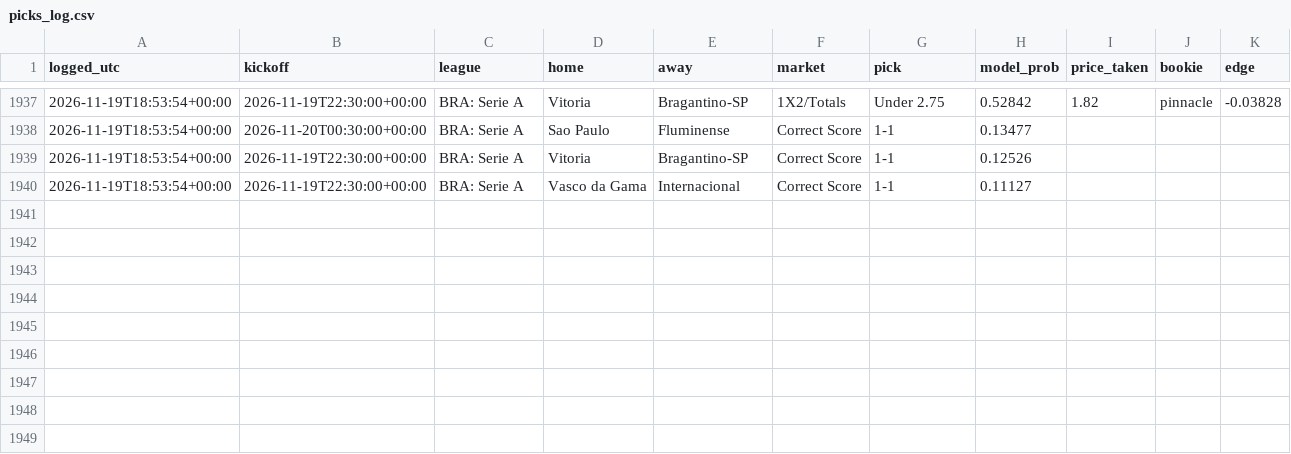
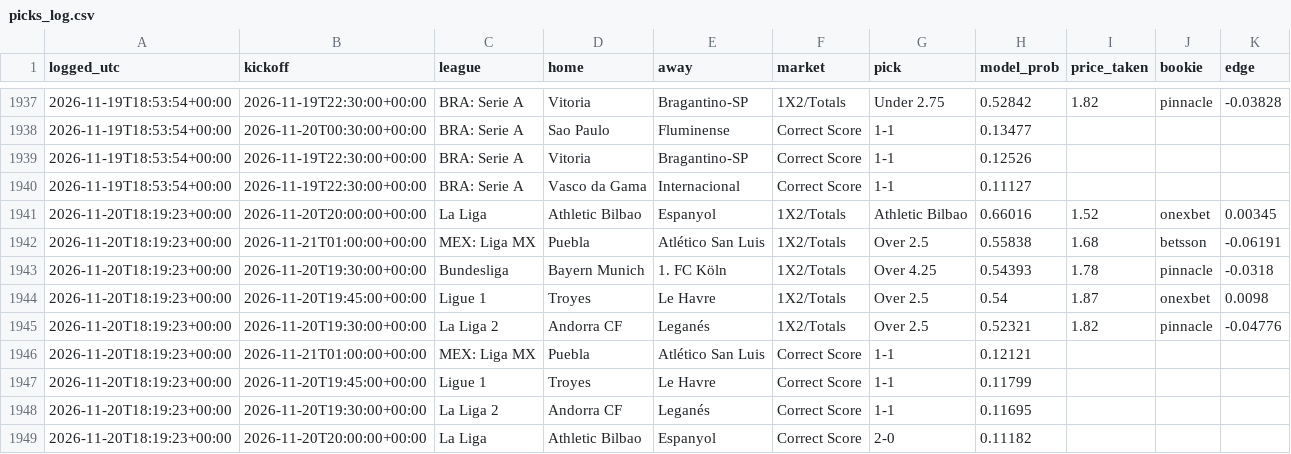
Before and after one commit to joshuajoshuajaja/jaja123, a CSV file: data/picks_log.csv, drawn as a sheet; only a part is shown, gaps mark what is left out; the diff names each change by its address in the sheet, - before the commit and + after, or states it on an @@ line.

```diff
--- a/data/picks_log.csv
+++ b/data/picks_log.csv
+row 1941: 2026-11-20T18:19:23+00:00 | 2026-11-20T20:00:00+00:00 | La Liga | Athletic Bilbao | Espanyol | 1X2/Totals | Athletic Bilbao | 0.66016 | 1.52 | onexbet | 0.00345
+row 1942: 2026-11-20T18:19:23+00:00 | 2026-11-21T01:00:00+00:00 | MEX: Liga MX | Puebla | Atlético San Luis | 1X2/Totals | Over 2.5 | 0.55838 | 1.68 | betsson | -0.06191
+row 1943: 2026-11-20T18:19:23+00:00 | 2026-11-20T19:30:00+00:00 | Bundesliga | Bayern Munich | 1. FC Köln | 1X2/Totals | Over 4.25 | 0.54393 | 1.78 | pinnacle | -0.0318
+row 1944: 2026-11-20T18:19:23+00:00 | 2026-11-20T19:45:00+00:00 | Ligue 1 | Troyes | Le Havre | 1X2/Totals | Over 2.5 | 0.54 | 1.87 | onexbet | 0.0098
+row 1945: 2026-11-20T18:19:23+00:00 | 2026-11-20T19:30:00+00:00 | La Liga 2 | Andorra CF | Leganés | 1X2/Totals | Over 2.5 | 0.52321 | 1.82 | pinnacle | -0.04776
+row 1946: 2026-11-20T18:19:23+00:00 | 2026-11-21T01:00:00+00:00 | MEX: Liga MX | Puebla | Atlético San Luis | Correct Score | 1-1 | 0.12121
+row 1947: 2026-11-20T18:19:23+00:00 | 2026-11-20T19:45:00+00:00 | Ligue 1 | Troyes | Le Havre | Correct Score | 1-1 | 0.11799
+row 1948: 2026-11-20T18:19:23+00:00 | 2026-11-20T19:30:00+00:00 | La Liga 2 | Andorra CF | Leganés | Correct Score | 1-1 | 0.11695
+row 1949: 2026-11-20T18:19:23+00:00 | 2026-11-20T20:00:00+00:00 | La Liga | Athletic Bilbao | Espanyol | Correct Score | 2-0 | 0.11182
```
Also changed, not shown: 7 other files.
